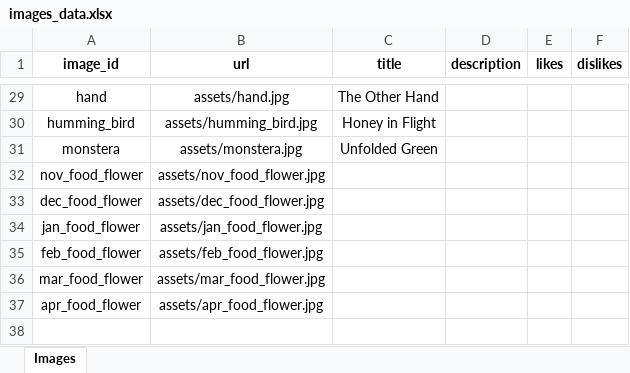
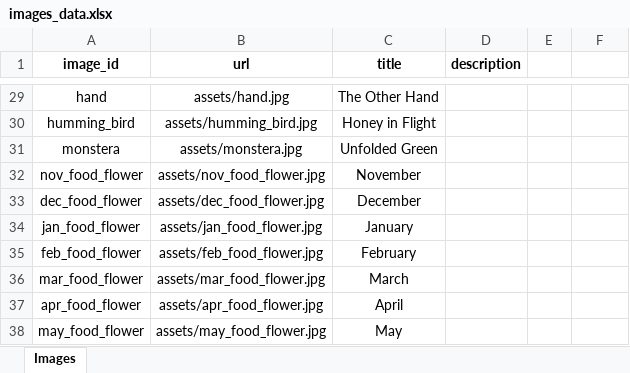
Before and after one commit to treesasabu98/website, an Excel workbook: utopia/paintings/assets/images_data.xlsx, sheet Images, drawn as a sheet; only a part is shown, gaps mark what is left out; values as stored, in another font and other column widths than the file's, no borders; the diff names each change by its address in the sheet, - before the commit and + after, or states it on an @@ line.

Commit message:
may painting

```diff
--- a/utopia/paintings/assets/images_data.xlsx (sheet Images)
+++ b/utopia/paintings/assets/images_data.xlsx (sheet Images)
-E1: likes
+E1: (empty)
-F1: dislikes
+F1: (empty)
-C32 (title): (empty)
+C32 (title): November
-C33 (title): (empty)
+C33 (title): December
-C34 (title): (empty)
+C34 (title): January
-C35 (title): (empty)
+C35 (title): February
-C36 (title): (empty)
+C36 (title): March
-C37 (title): (empty)
+C37 (title): April
+row 38: may_food_flower | assets/may_food_flower.jpg | May
```
Also changed, not shown: 2 other files.
